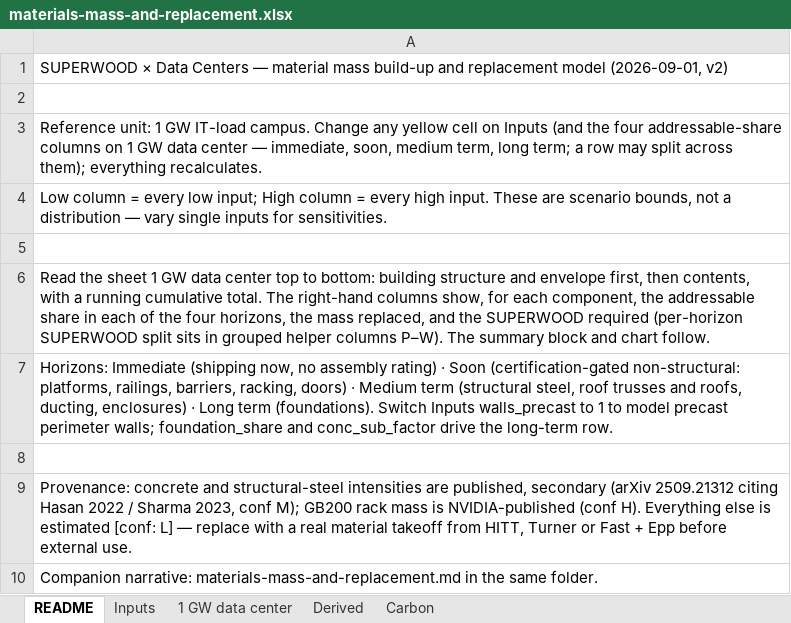
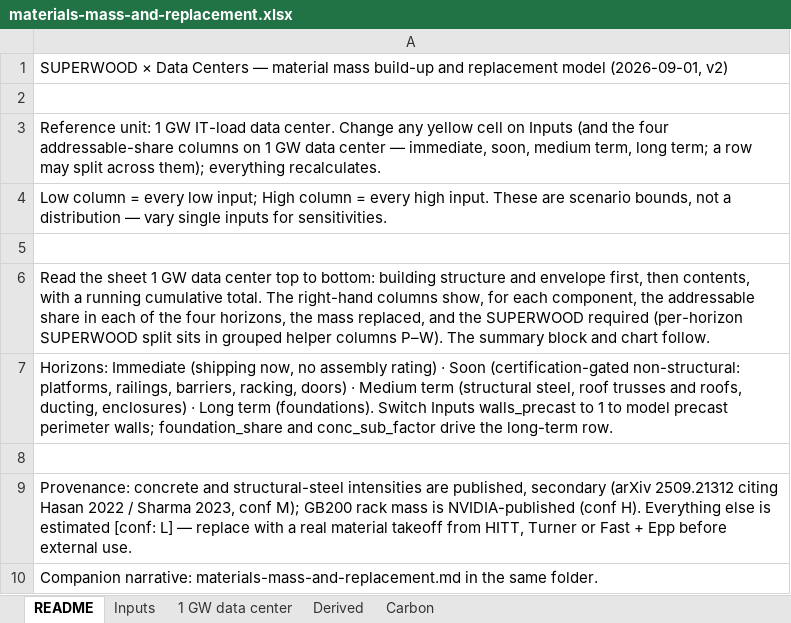
Before and after one commit to alau-hi/decks, an Excel workbook: superwood-datacenter-investor/analyses/materials-mass-and-replacement.xlsx, sheet README, drawn as a sheet; values as stored, in another font and other column widths than the file's, no borders; the diff names each change by its address in the sheet, - before the commit and + after, or states it on an @@ line.

```diff
--- a/superwood-datacenter-investor/analyses/materials-mass-and-replacement.xlsx (sheet README)
+++ b/superwood-datacenter-investor/analyses/materials-mass-and-replacement.xlsx (sheet README)
-A3: …GW IT-load campus. Change any…
+A3: …GW IT-load data center. Change any…
```
Also changed, not shown: sheet 1 GW data center, sheet Inputs, charts or pictures, 15 other files.
